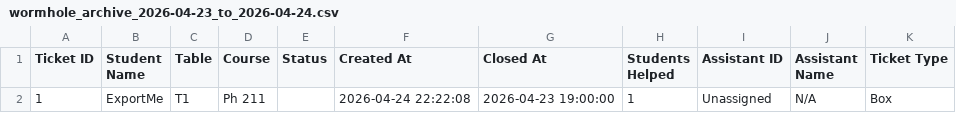
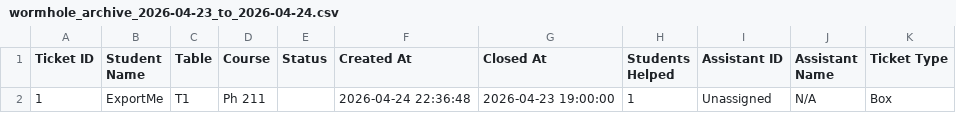
Before and after one commit to FarisNasse/CS461-wormhole-queue-system, a CSV file: app/data/archives/wormhole_archive_2026-04-23_to_2026-04-24.csv, drawn as a sheet.

```diff
--- a/app/data/archives/wormhole_archive_2026-04-23_to_2026-04-24.csv
+++ b/app/data/archives/wormhole_archive_2026-04-23_to_2026-04-24.csv
@@ -1,2 +1,2 @@
 Ticket ID,Student Name,Table,Course,Status,Created At,Closed At,Students Helped,Assistant ID,Assistant Name,Ticket Type
-1,ExportMe,T1,Ph 211,,2026-04-24 22:22:08,2026-04-23 19:00:00,1,Unassigned,N/A,Box
+1,ExportMe,T1,Ph 211,,2026-04-24 22:36:48,2026-04-23 19:00:00,1,Unassigned,N/A,Box
```
Also changed, not shown: 13 other files.
